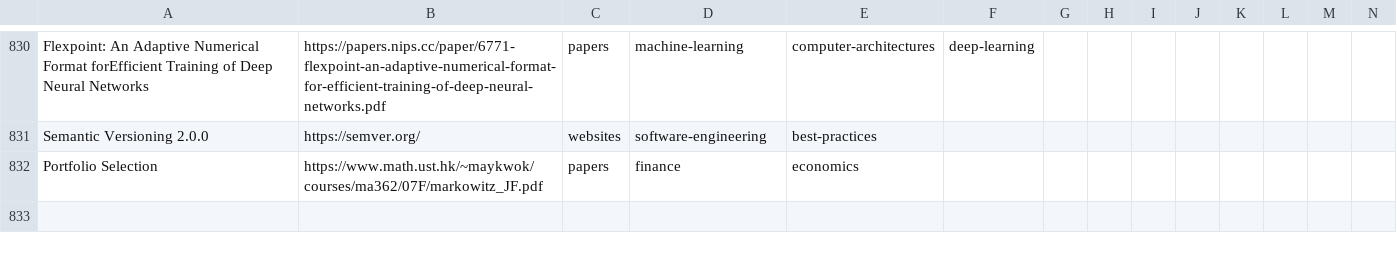
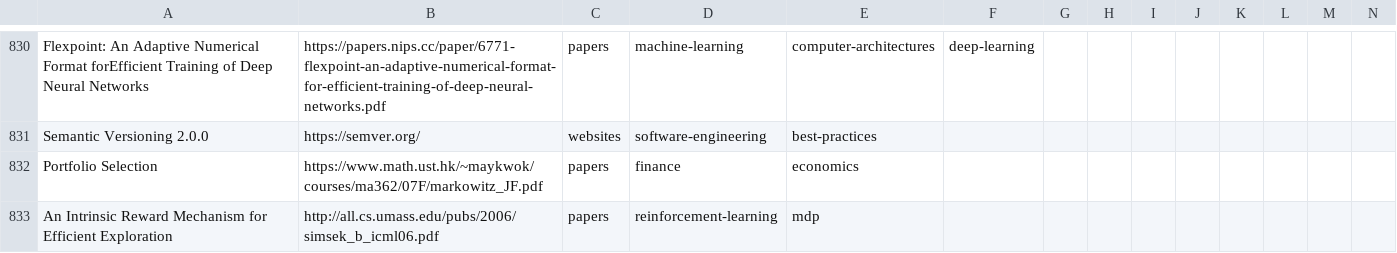
Before and after one commit to marcofavorito/my-bookshelf, a TSV file: bookshelf.tsv, drawn as a sheet; only a part is shown, gaps mark what is left out; rows hold the shown columns only; the diff names each change by its address in the sheet, - before the commit and + after, or states it on an @@ line.

Commit message:
add RL paper.

```diff
--- a/bookshelf.tsv
+++ b/bookshelf.tsv
+row 833: An Intrinsic Reward Mechanism for Efficient Exploration | http://all.cs.umass.edu/pubs/2006/simsek_b_icml06.pdf | papers | reinforcement-learning | mdp
```
